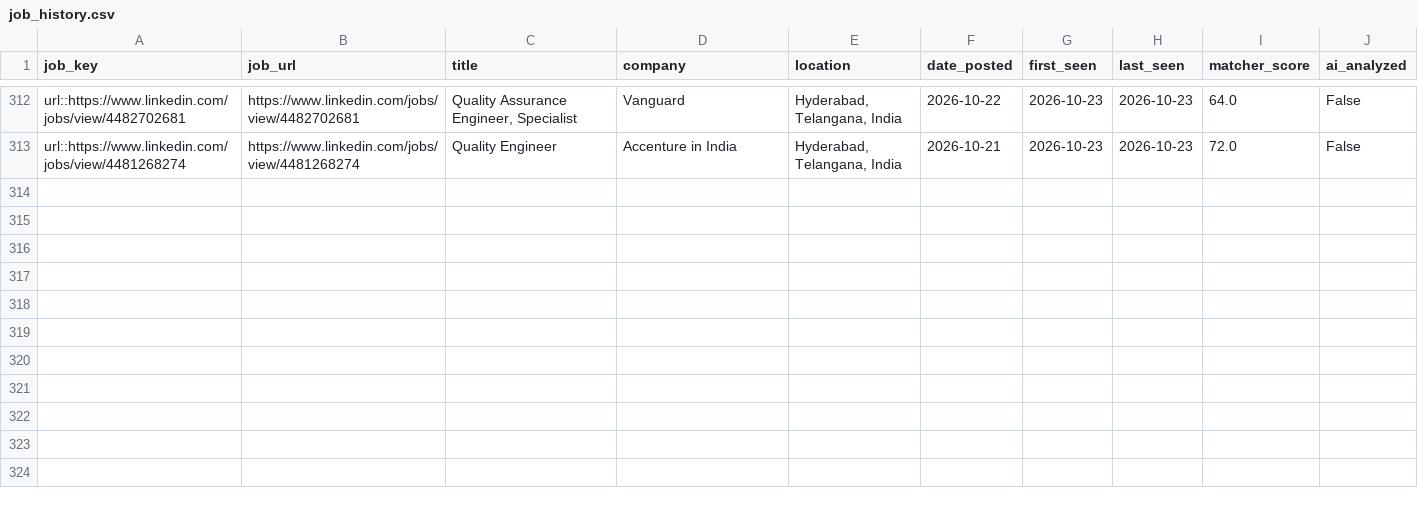
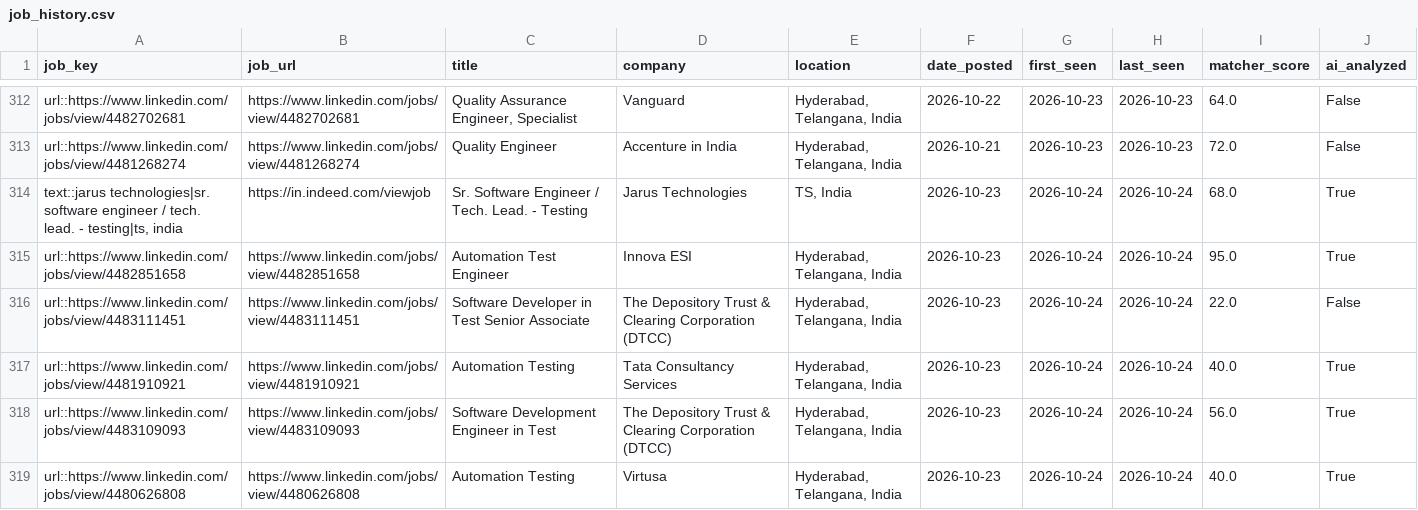
Before and after one commit to sivasinganapalli/job-agent, a CSV file: data/job_history.csv, drawn as a sheet; only a part is shown, gaps mark what is left out.

```diff
--- a/data/job_history.csv
+++ b/data/job_history.csv
@@ -313 +313,7 @@ url::https://www.linkedin.com/jobs/view/4482702681,https://www.linkedin.com/jobs
 url::https://www.linkedin.com/jobs/view/4481268274,https://www.linkedin.com/jobs/view/4481268274,Quality Engineer,Accenture in India,"Hyderabad, Telangana, India",2026-10-21,2026-10-23,2026-10-23,72.0,False
+"text::jarus technologies|sr. software engineer / tech. lead. - testing|ts, india",https://in.indeed.com/viewjob,Sr. Software Engineer / Tech. Lead. - Testing,Jarus Technologies,"TS, India",2026-10-23,2026-10-24,2026-10-24,68.0,True
+url::https://www.linkedin.com/jobs/view/4482851658,https://www.linkedin.com/jobs/view/4482851658,Automation Test Engineer,Innova ESI,"Hyderabad, Telangana, India",2026-10-23,2026-10-24,2026-10-24,95.0,True
+url::https://www.linkedin.com/jobs/view/4483111451,https://www.linkedin.com/jobs/view/4483111451,Software Developer in Test Senior Associate,The Depository Trust & Clearing Corporation (DTCC),"Hyderabad, Telangana, India",2026-10-23,2026-10-24,2026-10-24,22.0,False
+url::https://www.linkedin.com/jobs/view/4481910921,https://www.linkedin.com/jobs/view/4481910921,Automation Testing,Tata Consultancy Services,"Hyderabad, Telangana, India",2026-10-23,2026-10-24,2026-10-24,40.0,True
+url::https://www.linkedin.com/jobs/view/4483109093,https://www.linkedin.com/jobs/view/4483109093,Software Development Engineer in Test,The Depository Trust & Clearing Corporation (DTCC),"Hyderabad, Telangana, India",2026-10-23,2026-10-24,2026-10-24,56.0,True
+url::https://www.linkedin.com/jobs/view/4480626808,https://www.linkedin.com/jobs/view/4480626808,Automation Testing,Virtusa,"Hyderabad, Telangana, India",2026-10-23,2026-10-24,2026-10-24,40.0,True
```
Also changed, not shown: 1 other file.
